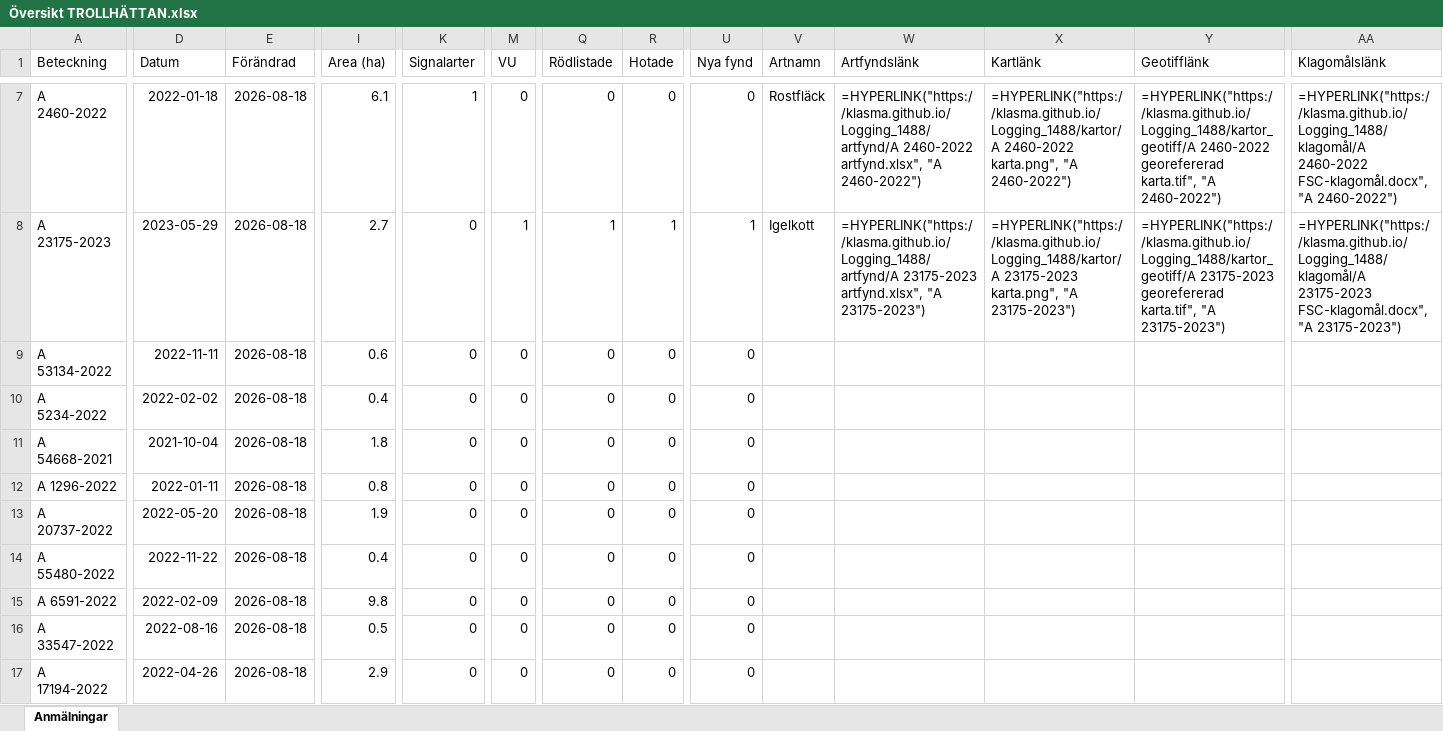
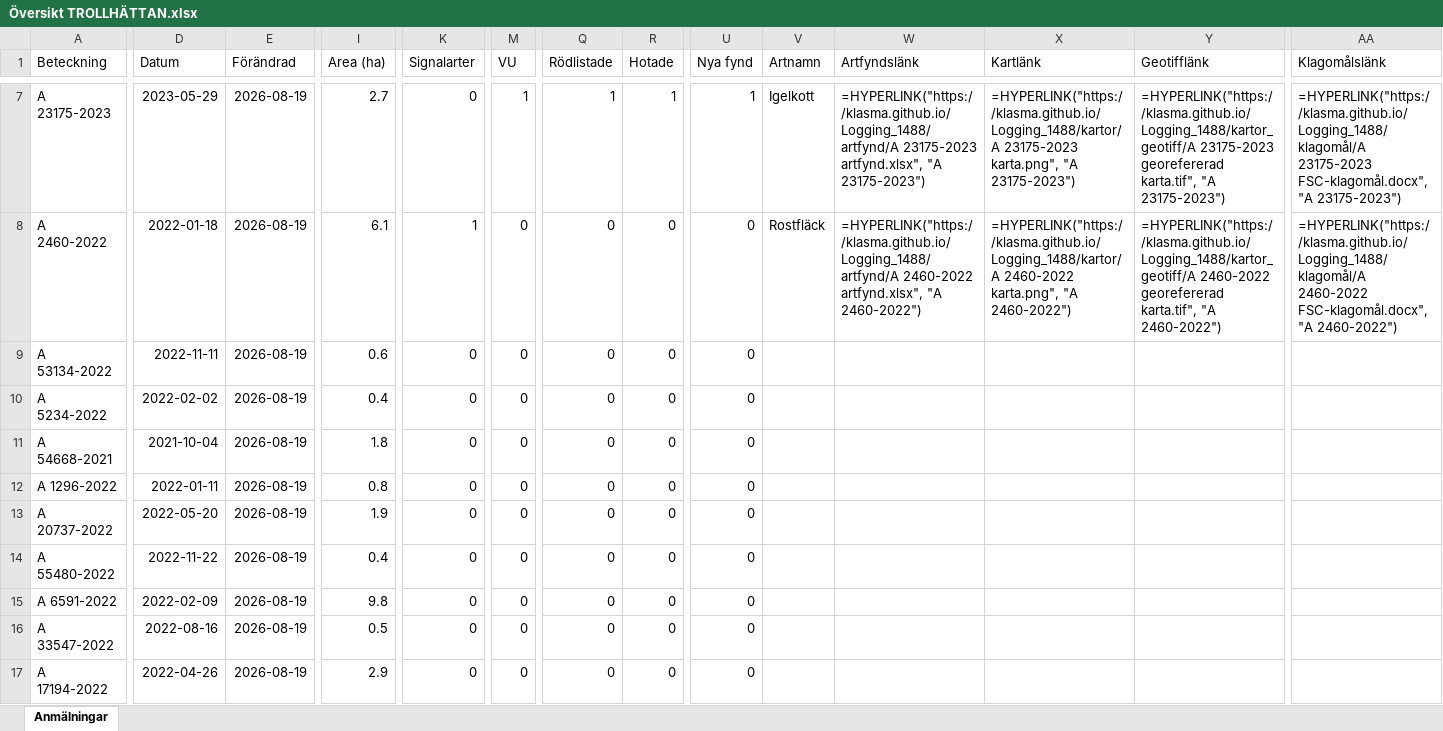
Before and after one commit to klasma/Logging_1488, an Excel workbook: Översikt TROLLHÄTTAN.xlsx, sheet Anmälningar, drawn as a sheet; only a part is shown, gaps mark what is left out; values as stored, in another font and other column widths than the file's, no borders; formulas without a stored value are shown as written; the diff covers the shown part only; the diff names each change by its address in the sheet, - before the commit and + after, or states it on an @@ line.

```diff
--- a/Översikt TROLLHÄTTAN.xlsx (sheet Anmälningar)
+++ b/Översikt TROLLHÄTTAN.xlsx (sheet Anmälningar)
-A7 (Beteckning): A 2460-2022
+A7 (Beteckning): A 23175-2023
-D7 (Datum): 2022-01-18
+D7 (Datum): 2023-05-29
-E7:E17 (Förändrad): 2026-08-18
+E7:E17 (Förändrad): 2026-08-19
-I7 (Area (ha)): 6.1
+I7 (Area (ha)): 2.7
-K7 (Signalarter): 1
+K7 (Signalarter): 0
-M7 (VU): 0
+M7 (VU): 1
-Q7 (Rödlistade): 0
+Q7 (Rödlistade): 1
-R7 (Hotade): 0
+R7 (Hotade): 1
-U7 (Nya fynd): 0
+U7 (Nya fynd): 1
-V7 (Artnamn): Rostfläck
+V7 (Artnamn): Igelkott
-W7 (Artfyndslänk): =HYPERLINK("https://klasma.github.io/Logging_1488/artfynd/A 2460-2022 artfynd.xlsx", "A 2460-2022")
+W7 (Artfyndslänk): =HYPERLINK("https://klasma.github.io/Logging_1488/artfynd/A 23175-2023 artfynd.xlsx", "A 23175-2023")
-X7 (Kartlänk): =HYPERLINK("https://klasma.github.io/Logging_1488/kartor/A 2460-2022 karta.png", "A 2460-2022")
+X7 (Kartlänk): =HYPERLINK("https://klasma.github.io/Logging_1488/kartor/A 23175-2023 karta.png", "A 23175-2023")
-Y7 (Geotifflänk): =HYPERLINK("https://klasma.github.io/Logging_1488/kartor_geotiff/A 2460-2022 georefererad karta.tif", "A 2460-2022")
+Y7 (Geotifflänk): =HYPERLINK("https://klasma.github.io/Logging_1488/kartor_geotiff/A 23175-2023 georefererad karta.tif", "A 23175-2023")
-AA7 (Klagomålslänk): =HYPERLINK("https://klasma.github.io/Logging_1488/klagomål/A 2460-2022 FSC-klagomål.docx", "A 2460-2022")
+AA7 (Klagomålslänk): =HYPERLINK("https://klasma.github.io/Logging_1488/klagomål/A 23175-2023 FSC-klagomål.docx", "A 23175-2023")
-A8 (Beteckning): A 23175-2023
+A8 (Beteckning): A 2460-2022
-D8 (Datum): 2023-05-29
+D8 (Datum): 2022-01-18
-I8 (Area (ha)): 2.7
+I8 (Area (ha)): 6.1
-K8 (Signalarter): 0
+K8 (Signalarter): 1
-M8 (VU): 1
+M8 (VU): 0
-Q8 (Rödlistade): 1
+Q8 (Rödlistade): 0
-R8 (Hotade): 1
+R8 (Hotade): 0
-U8 (Nya fynd): 1
+U8 (Nya fynd): 0
-V8 (Artnamn): Igelkott
+V8 (Artnamn): Rostfläck
-W8 (Artfyndslänk): =HYPERLINK("https://klasma.github.io/Logging_1488/artfynd/A 23175-2023 artfynd.xlsx", "A 23175-2023")
+W8 (Artfyndslänk): =HYPERLINK("https://klasma.github.io/Logging_1488/artfynd/A 2460-2022 artfynd.xlsx", "A 2460-2022")
-X8 (Kartlänk): =HYPERLINK("https://klasma.github.io/Logging_1488/kartor/A 23175-2023 karta.png", "A 23175-2023")
+X8 (Kartlänk): =HYPERLINK("https://klasma.github.io/Logging_1488/kartor/A 2460-2022 karta.png", "A 2460-2022")
-Y8 (Geotifflänk): =HYPERLINK("https://klasma.github.io/Logging_1488/kartor_geotiff/A 23175-2023 georefererad karta.tif", "A 23175-2023")
+Y8 (Geotifflänk): =HYPERLINK("https://klasma.github.io/Logging_1488/kartor_geotiff/A 2460-2022 georefererad karta.tif", "A 2460-2022")
-AA8 (Klagomålslänk): =HYPERLINK("https://klasma.github.io/Logging_1488/klagomål/A 23175-2023 FSC-klagomål.docx", "A 23175-2023")
+AA8 (Klagomålslänk): =HYPERLINK("https://klasma.github.io/Logging_1488/klagomål/A 2460-2022 FSC-klagomål.docx", "A 2460-2022")
```
Also changed, not shown: 850 edited cells elsewhere in this sheet, artfynd/A 13131-2024 artfynd.xlsx, artfynd/A 15069-2026 artfynd.xlsx, 35 other files.
